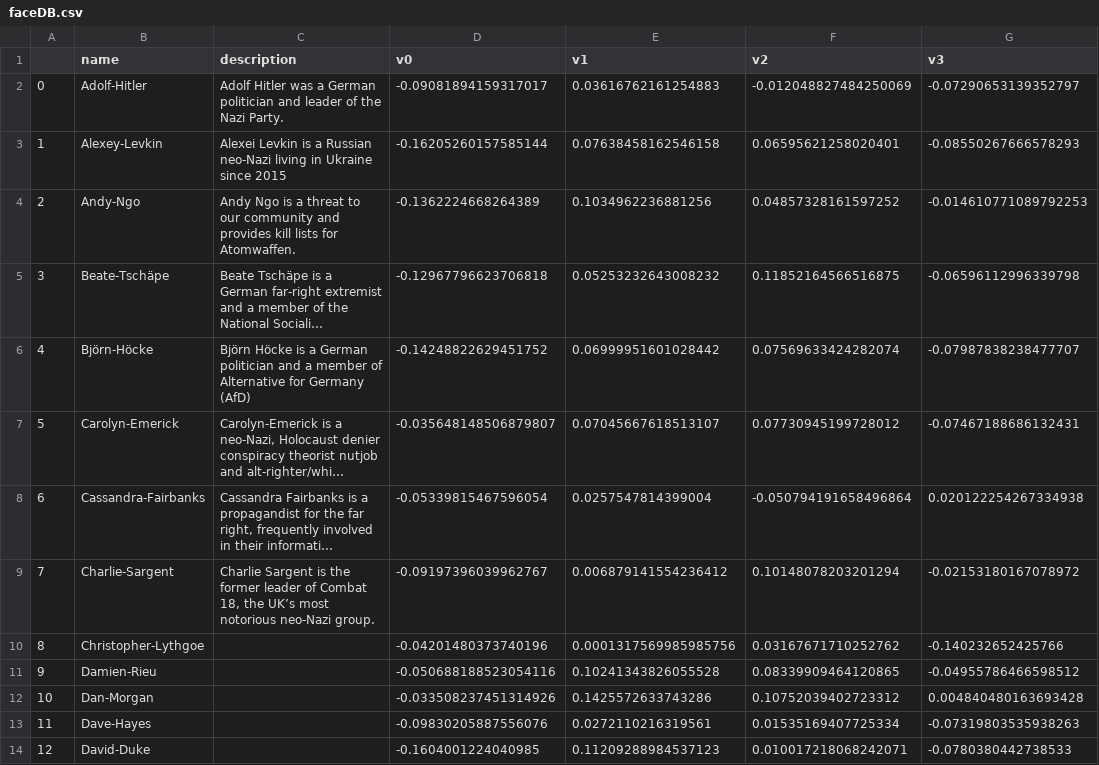
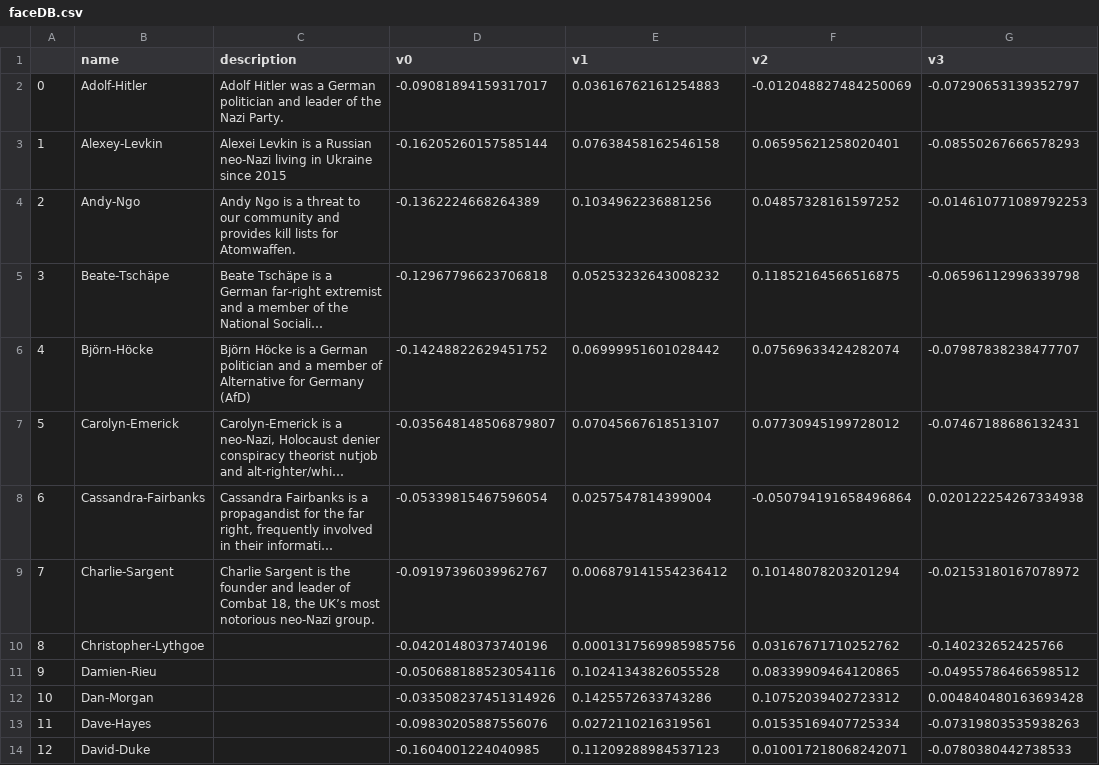
Before and after one commit to rulaifox/webi-facesx, a CSV file: faceDB.csv, drawn as a sheet; only a part is shown; long unchanged cells end in …; the diff names each change by its address in the sheet, - before the commit and + after, or states it on an @@ line.

```diff
--- a/faceDB.csv
+++ b/faceDB.csv
-C9 (description): …is the former leader of…
+C9 (description): …is the founder and leader of…
```
